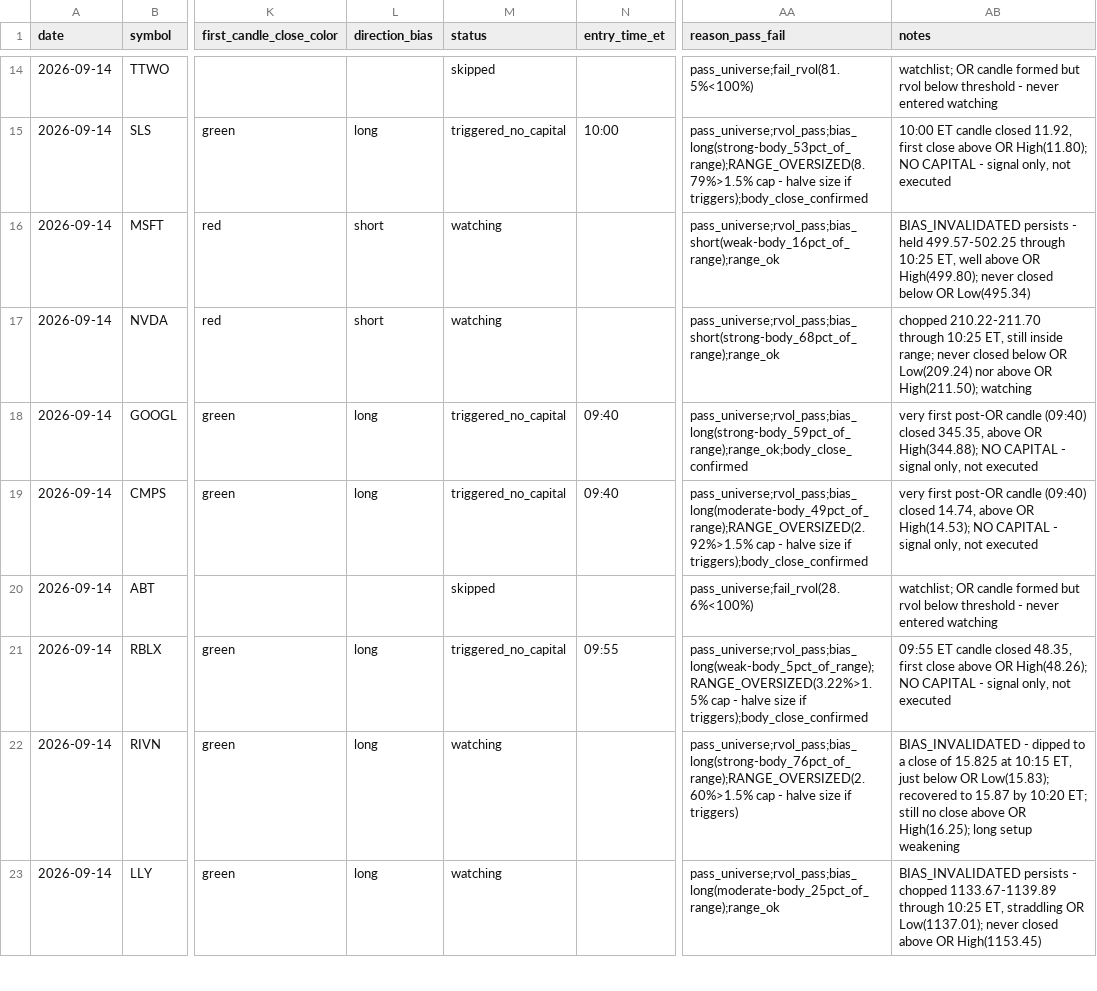
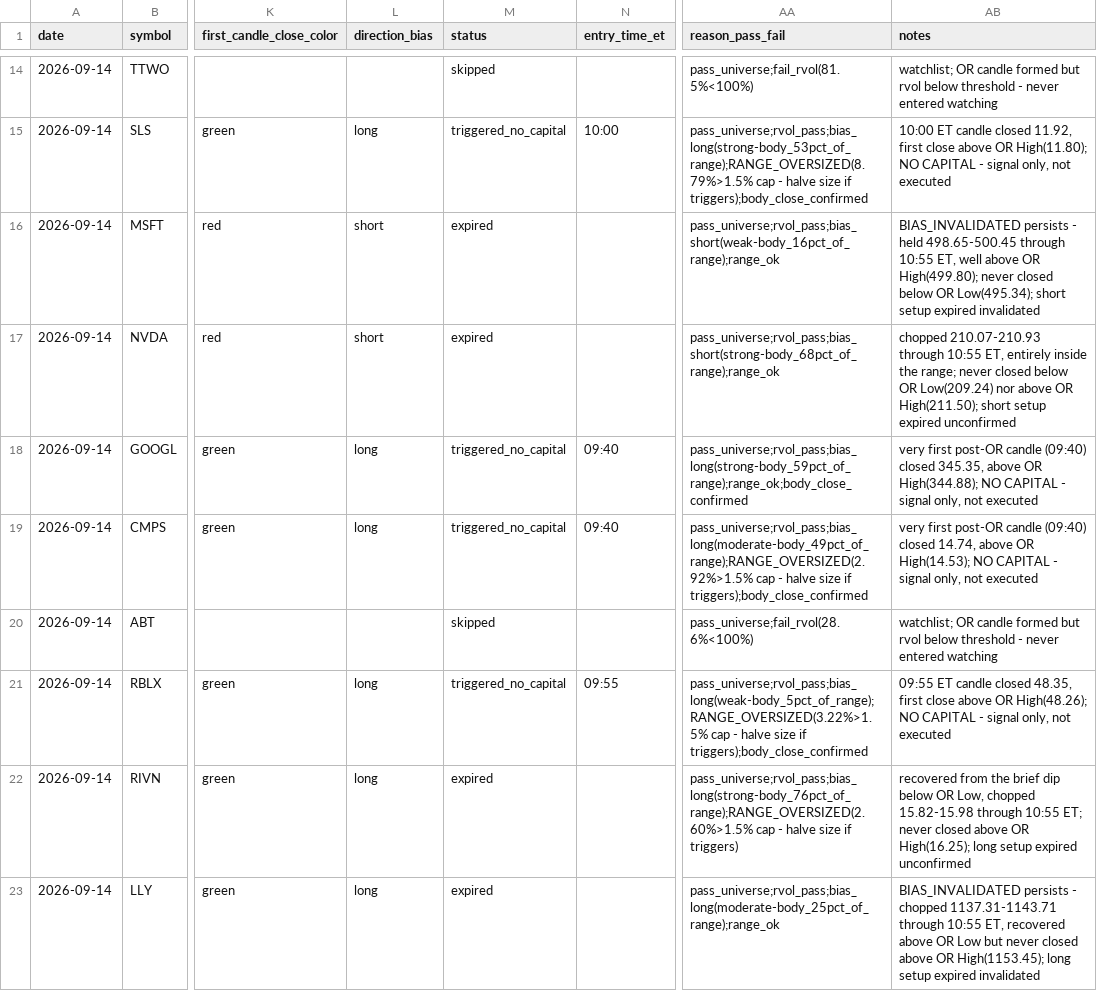
Before and after one commit to ssb0004-byte/trading, a CSV file: logs/trades/2026-09-14.csv, drawn as a sheet; only a part is shown, gaps mark what is left out; the diff covers the shown part only; the diff names each change by its address in the sheet, - before the commit and + after, or states it on an @@ line.

```diff
--- a/logs/trades/2026-09-14.csv
+++ b/logs/trades/2026-09-14.csv
-M16:M17 (status): watching
+M16:M17 (status): expired
-AB16 (notes): …- held 499.57-502.25 through 10:25 ET, well above OR High(499.80); never closed below OR Low(495.34)
+AB16 (notes): …- held 498.65-500.45 through 10:55 ET, well above OR High(499.80); never closed below OR Low(495.34); short setup expired invalidated
-AB17 (notes): chopped 210.22-211.70 through 10:25 ET, still inside range; never closed below OR Low(209.24) nor above OR High(211.50); watching
+AB17 (notes): chopped 210.07-210.93 through 10:55 ET, entirely inside the range; never closed below OR Low(209.24) nor above OR High(211.50); short setup expired unconfirmed
-M22:M23 (status): watching
+M22:M23 (status): expired
-AB22 (notes): BIAS_INVALIDATED - dipped to a close of 15.825 at 10:15 ET, just below OR Low(15.83); recovered to 15.87 by 10:20 ET; still no close above OR High(16.25); long setup weakening
+AB22 (notes): recovered from the brief dip below OR Low, chopped 15.82-15.98 through 10:55 ET; never closed above OR High(16.25); long setup expired unconfirmed
-AB23 (notes): …- chopped 1133.67-1139.89 through 10:25 ET, straddling OR Low(1137.01); never closed above OR High(1153.45)
+AB23 (notes): …- chopped 1137.31-1143.71 through 10:55 ET, recovered above OR Low but never closed above OR High(1153.45); long setup expired invalidated
```
Also changed, not shown: 50 edited cells elsewhere in this file.
